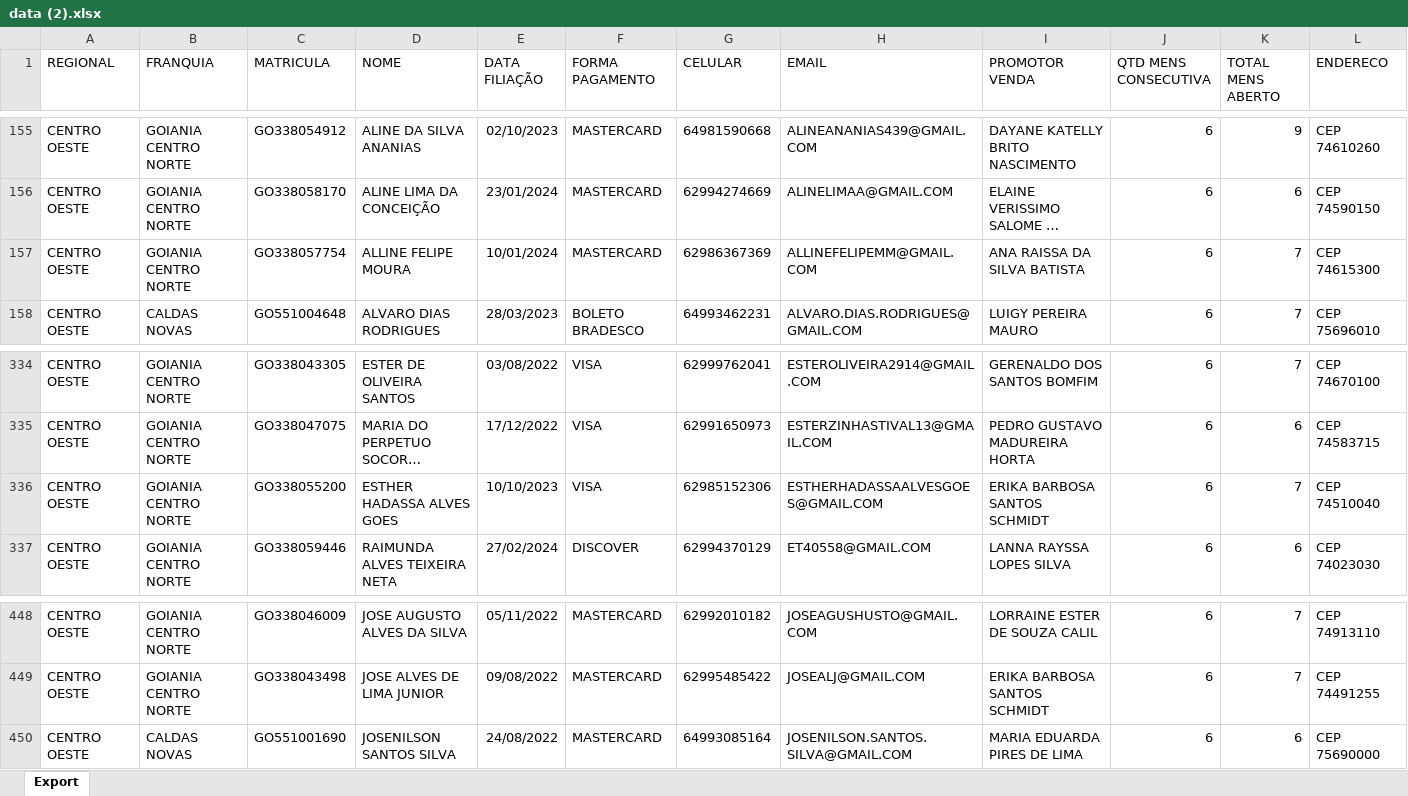
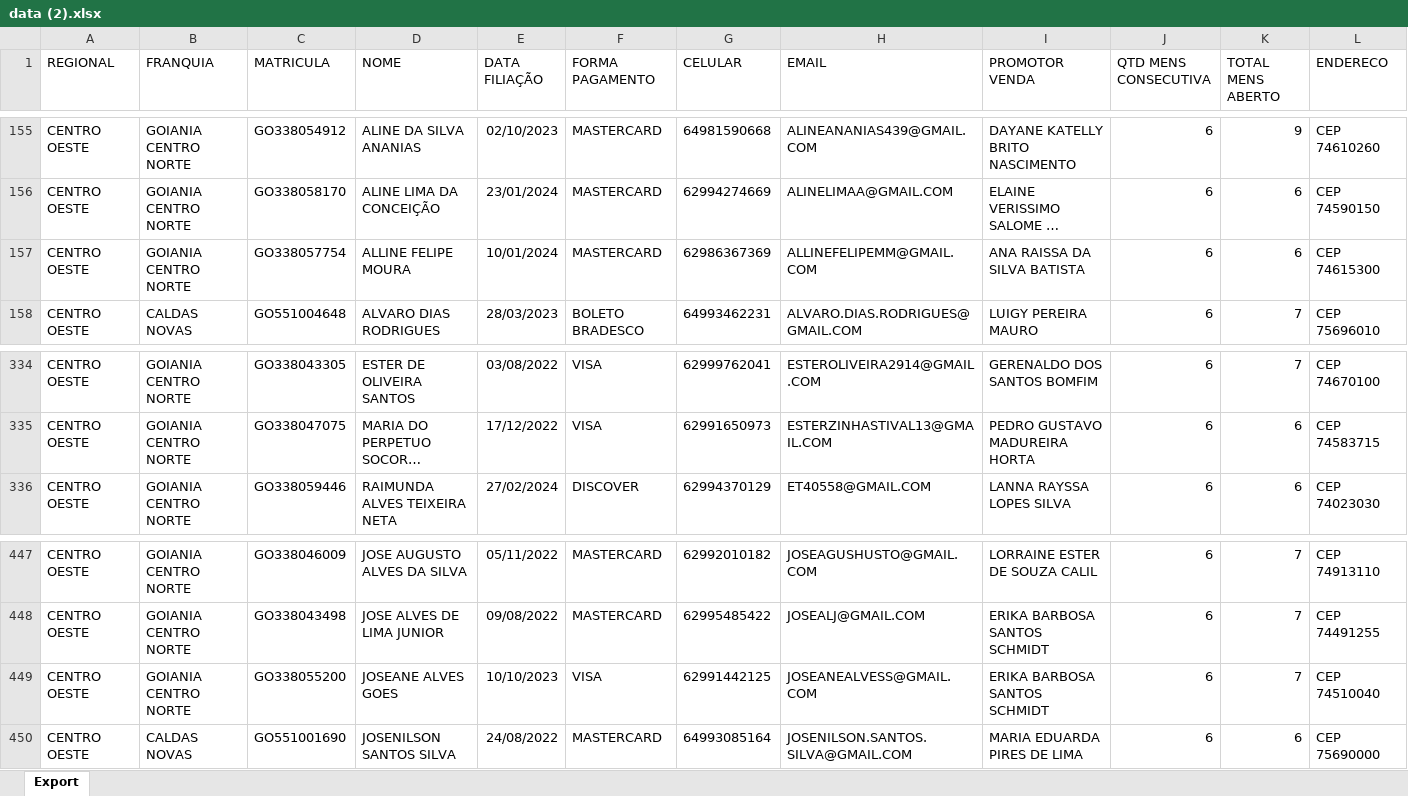
Before and after one commit to CentraldeControle/CDT, an Excel workbook: data (2).xlsx, sheet Export, drawn as a sheet; only a part is shown, gaps mark what is left out; long unchanged cells end in …; values as stored, in another font and other column widths than the file's, no borders; removed rows and columns are numbered as before the commit, all else as after; the diff names each change by its address in the sheet, - before the commit and + after, or states it on an @@ line.

```diff
--- a/data (2).xlsx (sheet Export)
+++ b/data (2).xlsx (sheet Export)
-K157 (TOTAL MENS ABERTO): 7
+K157 (TOTAL MENS ABERTO): 6
-row 336: CENTRO OESTE | GOIANIA CENTRO NORTE | GO338055200 | ESTHER HADASSA ALVES GOES | 10/10/2023 | VISA | 62985152306 | ESTHERHADASSAALVESGOES@GMAIL.COM | ERIKA BARBOSA SANTOS SCHMIDT | 6 | 7 | CEP 74510040
+row 449: CENTRO OESTE | GOIANIA CENTRO NORTE | GO338055200 | JOSEANE ALVES GOES | 10/10/2023 | VISA | 62991442125 | JOSEANEALVESS@GMAIL.COM | ERIKA BARBOSA SANTOS SCHMIDT | 6 | 7 | CEP 74510040
```
Also changed, not shown: data.xlsx, 1 other file.
